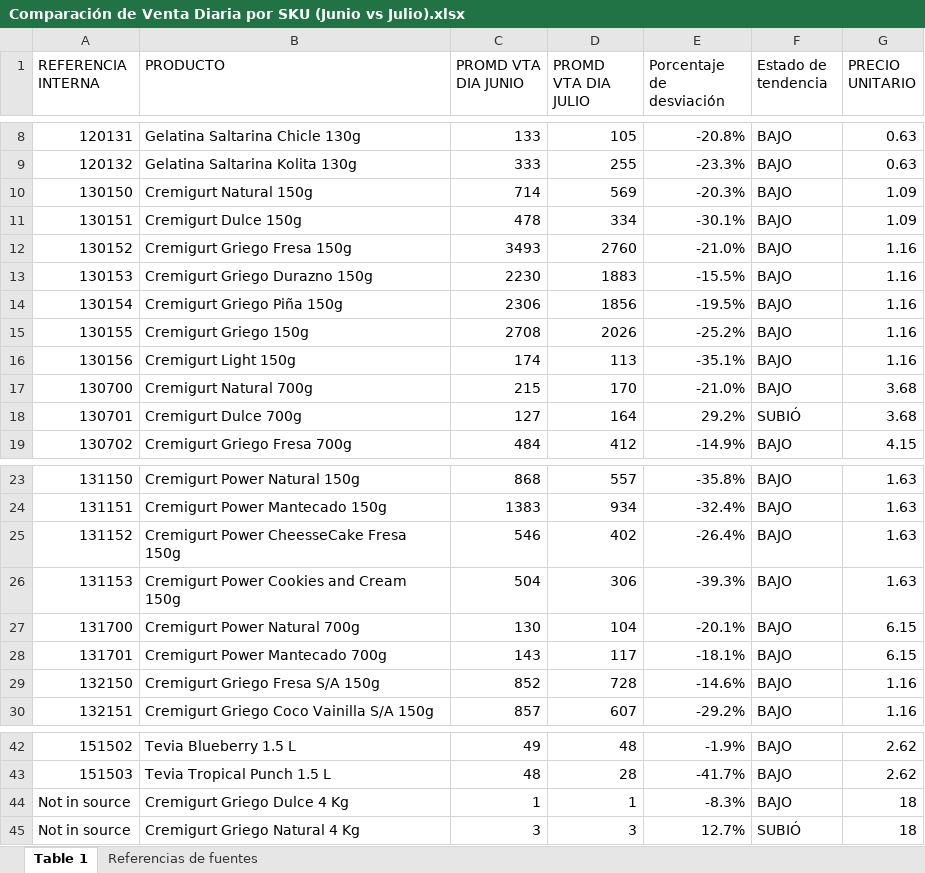
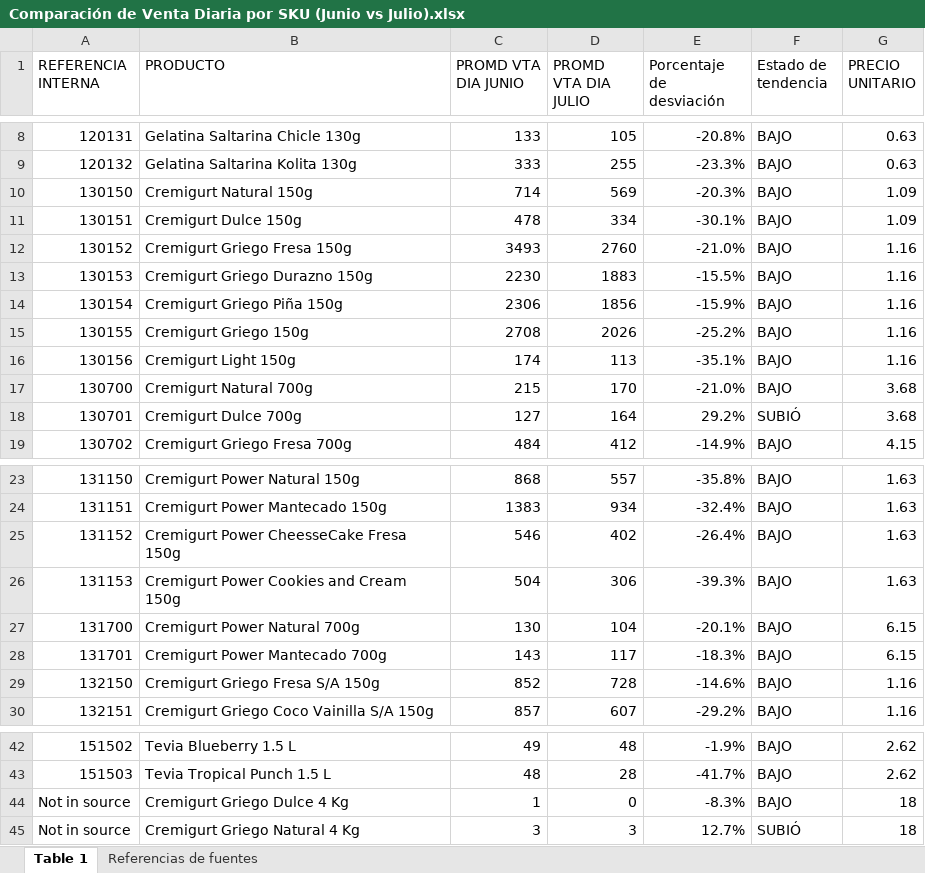
Before and after one commit to logisticasapori1-cell/dashboard-ventas, an Excel workbook: Comparación de Venta Diaria por SKU (Junio vs Julio).xlsx, sheet Table 1, drawn as a sheet; only a part is shown, gaps mark what is left out; values as stored, in another font and other column widths than the file's, no cell formats; the diff names each change by its address in the sheet, - before the commit and + after, or states it on an @@ line.

Commit message:
Add files via upload

```diff
--- a/Comparación de Venta Diaria por SKU (Junio vs Julio).xlsx (sheet Table 1)
+++ b/Comparación de Venta Diaria por SKU (Junio vs Julio).xlsx (sheet Table 1)
-E14 (Porcentaje de desviación): -19.5%
+E14 (Porcentaje de desviación): -15.9%
-E28 (Porcentaje de desviación): -18.1%
+E28 (Porcentaje de desviación): -18.3%
-D44 (PROMD VTA DIA JULIO): 1
+D44 (PROMD VTA DIA JULIO): 0
```
Also changed, not shown: cell formats.
